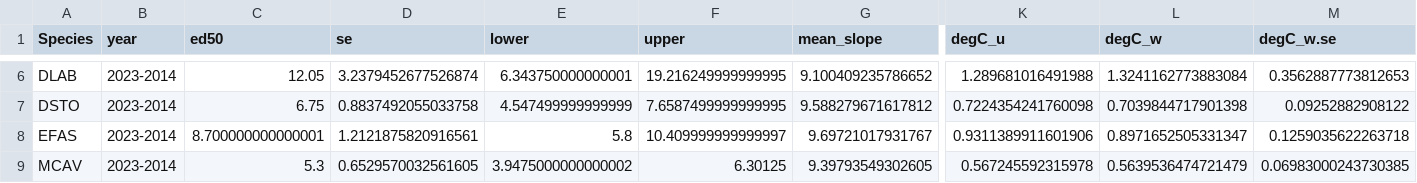
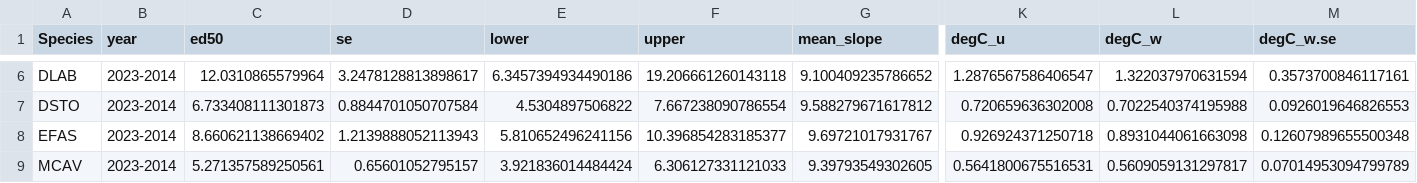
Before and after one commit to jrcunning/DRM2024, a CSV file: data/processed/sp.degC.w.csv, drawn as a sheet; only a part is shown, gaps mark what is left out; the diff covers the shown part only; the diff names each change by its address in the sheet, - before the commit and + after, or states it on an @@ line.

```diff
--- a/data/processed/sp.degC.w.csv
+++ b/data/processed/sp.degC.w.csv
-C6 (ed50): 12.05
+C6 (ed50): 12.0310865579964
-D6 (se): 3.2379452677526874
+D6 (se): 3.2478128813898617
-E6 (lower): 6.343750000000001
+E6 (lower): 6.3457394934490186
-F6 (upper): 19.216249999999995
+F6 (upper): 19.206661260143118
-K6 (degC_u): 1.289681016491988
+K6 (degC_u): 1.2876567586406547
-L6 (degC_w): 1.3241162773883084
+L6 (degC_w): 1.322037970631594
-M6 (degC_w.se): 0.3562887773812653
+M6 (degC_w.se): 0.3573700846117161
-C7 (ed50): 6.75
+C7 (ed50): 6.733408111301873
-D7 (se): 0.8837492055033758
+D7 (se): 0.8844701050707584
-E7 (lower): 4.547499999999999
+E7 (lower): 4.5304897506822
-F7 (upper): 7.6587499999999995
+F7 (upper): 7.667238090786554
-K7 (degC_u): 0.7224354241760098
+K7 (degC_u): 0.720659636302008
-L7 (degC_w): 0.7039844717901398
+L7 (degC_w): 0.7022540374195988
-M7 (degC_w.se): 0.09252882908122
+M7 (degC_w.se): 0.0926019646826553
-C8 (ed50): 8.700000000000001
+C8 (ed50): 8.660621138669402
-D8 (se): 1.2121875820916561
+D8 (se): 1.2139888052113943
-E8 (lower): 5.8
+E8 (lower): 5.810652496241156
-F8 (upper): 10.409999999999997
+F8 (upper): 10.396854283185377
-K8 (degC_u): 0.9311389911601906
+K8 (degC_u): 0.926924371250718
-L8 (degC_w): 0.8971652505331347
+L8 (degC_w): 0.8931044061663098
-M8 (degC_w.se): 0.1259035622263718
+M8 (degC_w.se): 0.12607989655500348
-C9 (ed50): 5.3
+C9 (ed50): 5.271357589250561
-D9 (se): 0.6529570032561605
+D9 (se): 0.65601052795157
-E9 (lower): 3.9475000000000002
+E9 (lower): 3.921836014484424
-F9 (upper): 6.30125
+F9 (upper): 6.306127331121033
-K9 (degC_u): 0.567245592315978
+K9 (degC_u): 0.5641800675516531
-L9 (degC_w): 0.5639536474721479
+L9 (degC_w): 0.5609059131297817
-M9 (degC_w.se): 0.06983000243730385
+M9 (degC_w.se): 0.07014953094799789
```
Also changed, not shown: 124 edited cells elsewhere in this file, 3 other files.
